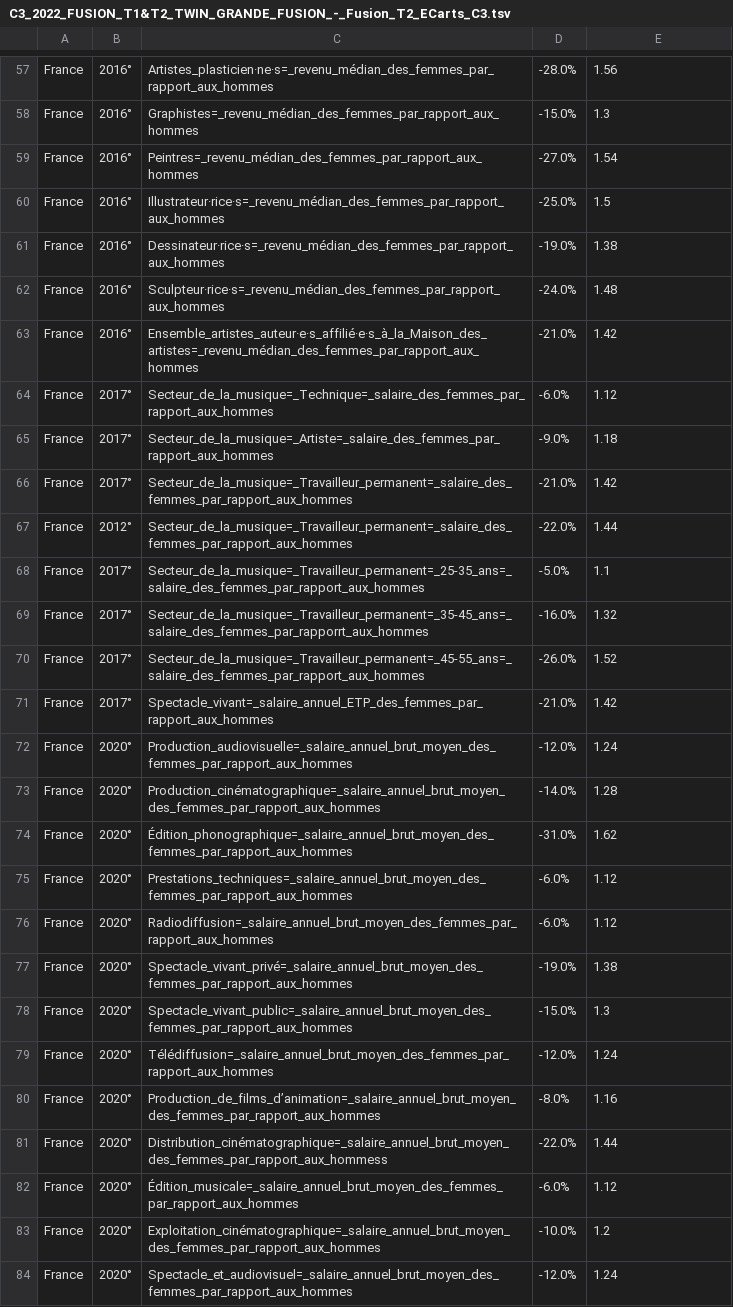
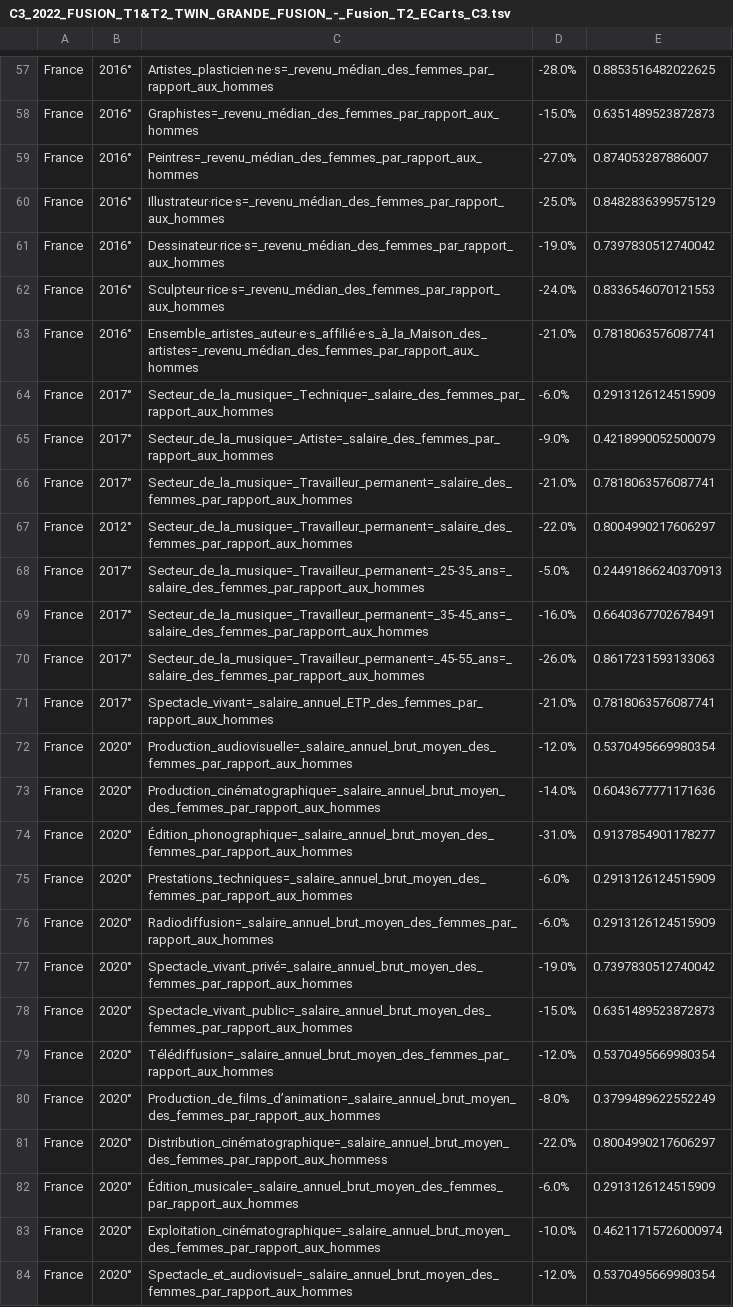
Before and after one commit to jimenaRL/murs_invisibles_v2, a TSV file: data/m4l/fr/ALICE/C3_2022_FUSION_T1&T2_TWIN_GRANDE_FUSION/C3_2022_FUSION_T1&T2_TWIN_GRANDE_FUSION_-_Fusion_T2_ECarts_C3.tsv, drawn as a sheet; only a part is shown, gaps mark what is left out; the diff covers the shown part only; the diff names each change by its address in the sheet, - before the commit and + after, or states it on an @@ line.

```diff
--- a/data/m4l/fr/ALICE/C3_2022_FUSION_T1&T2_TWIN_GRANDE_FUSION/C3_2022_FUSION_T1&T2_TWIN_GRANDE_FUSION_-_Fusion_T2_ECarts_C3.tsv
+++ b/data/m4l/fr/ALICE/C3_2022_FUSION_T1&T2_TWIN_GRANDE_FUSION/C3_2022_FUSION_T1&T2_TWIN_GRANDE_FUSION_-_Fusion_T2_ECarts_C3.tsv
-E57: 1.56
+E57: 0.8853516482022625
-E58: 1.3
+E58: 0.6351489523872873
-E59: 1.54
+E59: 0.874053287886007
-E60: 1.5
+E60: 0.8482836399575129
-E61: 1.38
+E61: 0.7397830512740042
-E62: 1.48
+E62: 0.8336546070121553
-E63: 1.42
+E63: 0.7818063576087741
-E64: 1.12
+E64: 0.2913126124515909
-E65: 1.18
+E65: 0.4218990052500079
-E66: 1.42
+E66: 0.7818063576087741
-E67: 1.44
+E67: 0.8004990217606297
-E68: 1.1
+E68: 0.24491866240370913
-E69: 1.32
+E69: 0.6640367702678491
-E70: 1.52
+E70: 0.8617231593133063
-E71: 1.42
+E71: 0.7818063576087741
-E72: 1.24
+E72: 0.5370495669980354
-E73: 1.28
+E73: 0.6043677771171636
-E74: 1.62
+E74: 0.9137854901178277
-E75:E76: 1.12
+E75:E76: 0.2913126124515909
-E77: 1.38
+E77: 0.7397830512740042
-E78: 1.3
+E78: 0.6351489523872873
-E79: 1.24
+E79: 0.5370495669980354
-E80: 1.16
+E80: 0.3799489622552249
-E81: 1.44
+E81: 0.8004990217606297
-E82: 1.12
+E82: 0.2913126124515909
-E83: 1.2
+E83: 0.46211715726000974
-E84: 1.24
+E84: 0.5370495669980354
```
Also changed, not shown: 112 edited cells elsewhere in this file, 1 other file.
